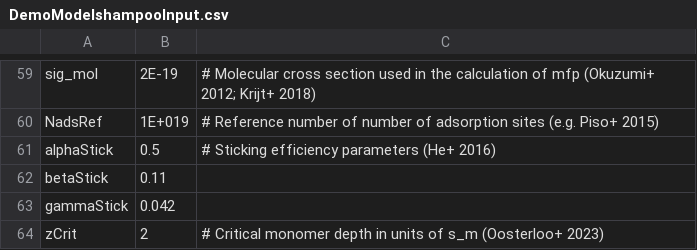
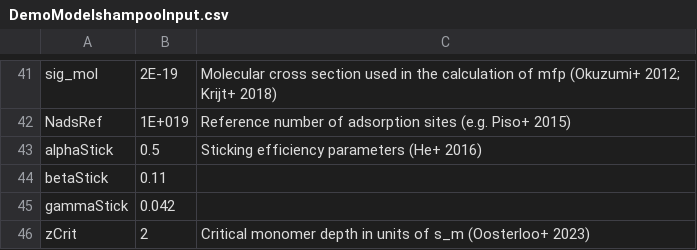
Before and after one commit to moosterloo96/shampoo, a CSV file: input/parameters/DemoModelshampooInput.csv, drawn as a sheet; only a part is shown, gaps mark what is left out; addresses are those after the commit; the diff covers the shown part only; the diff names each change by its address in the sheet, - before the commit and + after, or states it on an @@ line.

```diff
--- a/input/parameters/DemoModelshampooInput.csv
+++ b/input/parameters/DemoModelshampooInput.csv
-C41: # Molecular cross…
+C41: Molecular cross…
-C42: # Reference number of number of…
+C42: Reference number of…
-C43: # Sticking efficiency parameters (He+ 2016)
+C43: Sticking efficiency parameters (He+ 2016)
-C46: # Critical monomer…
+C46: Critical monomer…
```
Also changed, not shown: 1 added row, 19 removed rows and 39 edited cells elsewhere in this file, 12 other files.
